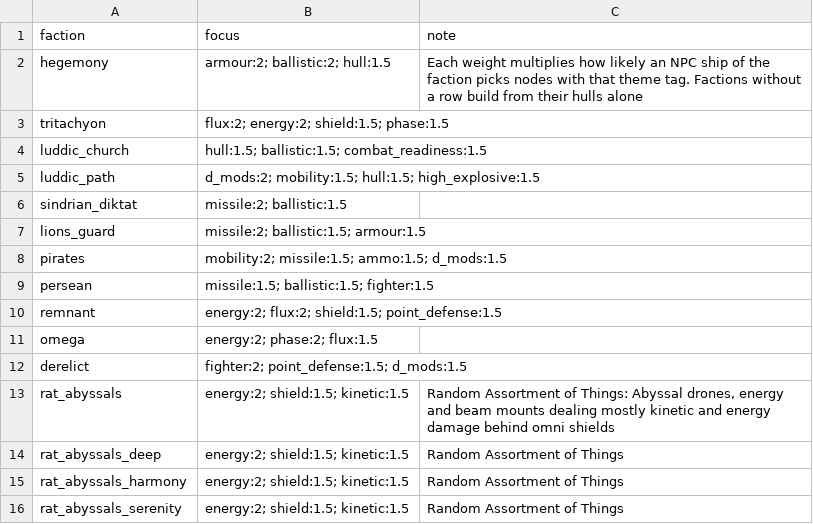
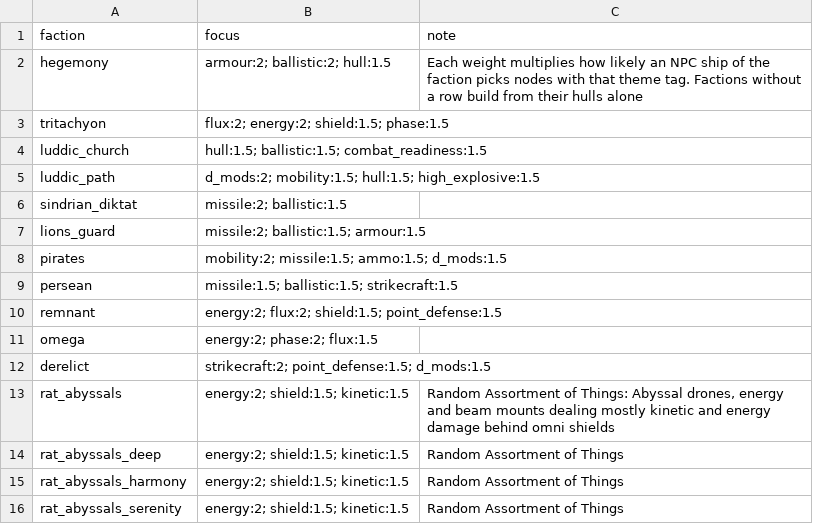
Before and after one commit to ExiledPortals/ExiledSector, a CSV file: data/config/exiledSector/npc_faction_focus.csv, drawn as a sheet; only a part is shown.

```diff
--- a/data/config/exiledSector/npc_faction_focus.csv
+++ b/data/config/exiledSector/npc_faction_focus.csv
@@ -8,6 +8,6 @@ lions_guard,missile:2; ballistic:1.5; armour:1.5,
 pirates,mobility:2; missile:1.5; ammo:1.5; d_mods:1.5,
-persean,missile:1.5; ballistic:1.5; fighter:1.5,
+persean,missile:1.5; ballistic:1.5; strikecraft:1.5,
 remnant,energy:2; flux:2; shield:1.5; point_defense:1.5,
 omega,energy:2; phase:2; flux:1.5,
-derelict,fighter:2; point_defense:1.5; d_mods:1.5,
+derelict,strikecraft:2; point_defense:1.5; d_mods:1.5,
 rat_abyssals,energy:2; shield:1.5; kinetic:1.5,"Random Assortment of Things: Abyssal drones, energy and beam mounts dealing mostly kinetic and energy damage behind omni shields"
```
Also changed, not shown: data/config/exiledSector/item_modifiers.csv, data/config/exiledSector/npc_ship_system_focus.csv, 20 other files.
